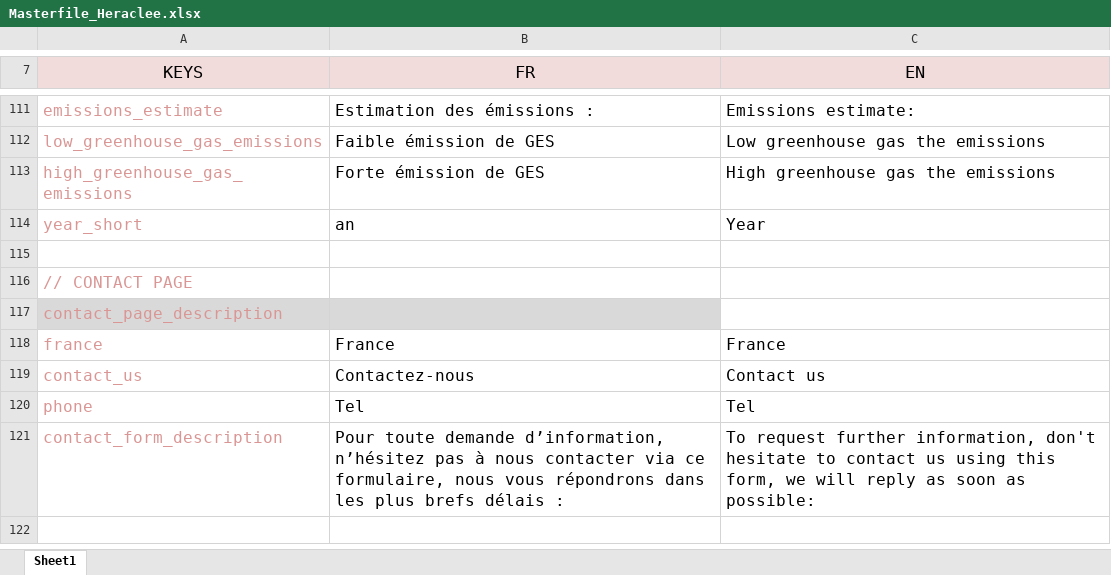
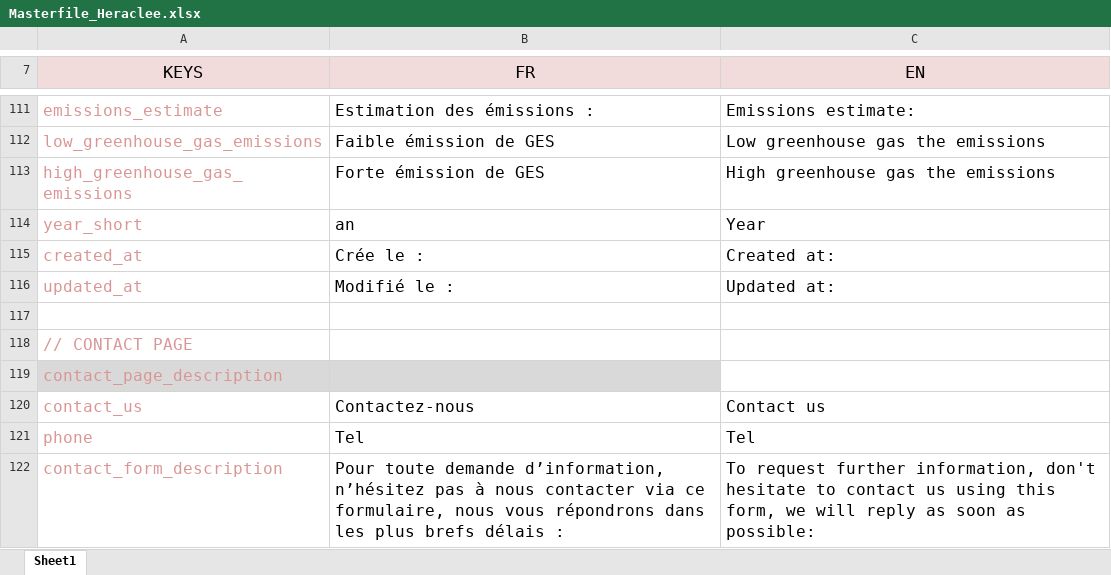
Before and after one commit to voodoostudio/Heraclee, an Excel workbook: resources/lang/Masterfile_Heraclee.xlsx, sheet Sheet1, drawn as a sheet; only a part is shown, gaps mark what is left out; the shorter side is filled out with more unchanged rows; values as stored, in another font and other column widths than the file's, no borders; removed rows and columns are numbered as before the commit, all else as after; the diff names each change by its address in the sheet, - before the commit and + after, or states it on an @@ line.

```diff
--- a/resources/lang/Masterfile_Heraclee.xlsx (sheet Sheet1)
+++ b/resources/lang/Masterfile_Heraclee.xlsx (sheet Sheet1)
+row 115: created_at | Crée le : | Created at:
+row 116: updated_at | Modifié le : | Updated at:
-row 118: france | France | France
```
Also changed, not shown: 11 other files.
